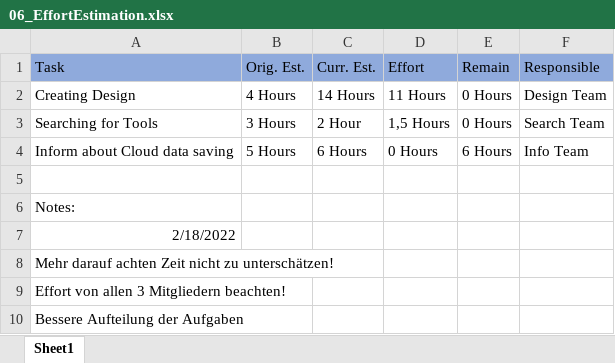
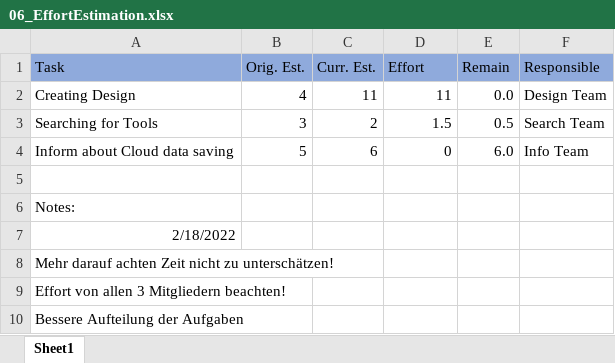
Before and after one commit to amgad-H/if.05.61_01-project-repository, an Excel workbook: 01_ProjectPlanning/06_EffortEstimation.xlsx, sheet Sheet1, drawn as a sheet; values as stored, in another font and other column widths than the file's, no borders; the diff names each change by its address in the sheet, - before the commit and + after, or states it on an @@ line.

```diff
--- a/01_ProjectPlanning/06_EffortEstimation.xlsx (sheet Sheet1)
+++ b/01_ProjectPlanning/06_EffortEstimation.xlsx (sheet Sheet1)
-B2 (Orig. Est.): 4 Hours
+B2 (Orig. Est.): 4
-C2 (Curr. Est.): 14 Hours
+C2 (Curr. Est.): 11
-D2 (Effort): 11 Hours
+D2 (Effort): 11
-E2 (Remain): 0 Hours
+E2 (Remain): 0.0
-B3 (Orig. Est.): 3 Hours
+B3 (Orig. Est.): 3
-C3 (Curr. Est.): 2 Hour
+C3 (Curr. Est.): 2
-D3 (Effort): 1,5 Hours
+D3 (Effort): 1.5
-E3 (Remain): 0 Hours
+E3 (Remain): 0.5
-B4 (Orig. Est.): 5 Hours
+B4 (Orig. Est.): 5
-C4 (Curr. Est.): 6 Hours
+C4 (Curr. Est.): 6
-D4 (Effort): 0 Hours
+D4 (Effort): 0
-E4 (Remain): 6 Hours
+E4 (Remain): 6.0
```
Also changed, not shown: 1 other file.
